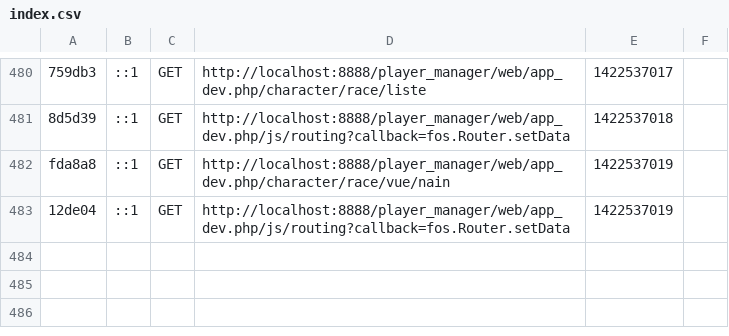
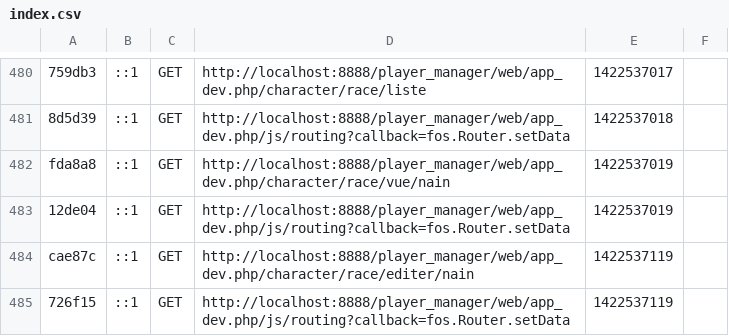
Before and after one commit to QuentinL-C/Player_manager, a CSV file: app/cache/dev/profiler/index.csv, drawn as a sheet; only a part is shown, gaps mark what is left out.

```diff
--- a/app/cache/dev/profiler/index.csv
+++ b/app/cache/dev/profiler/index.csv
@@ -483 +483,3 @@ fda8a8,::1,GET,http://localhost:8888/player_manager/web/app_dev.php/character/ra
 12de04,::1,GET,http://localhost:8888/player_manager/web/app_dev.php/js/routing?callback=fos.Router.setData,1422537019,
+cae87c,::1,GET,http://localhost:8888/player_manager/web/app_dev.php/character/race/editer/nain,1422537119,
+726f15,::1,GET,http://localhost:8888/player_manager/web/app_dev.php/js/routing?callback=fos.Router.setData,1422537119,
```
Also changed, not shown: 19 other files.
